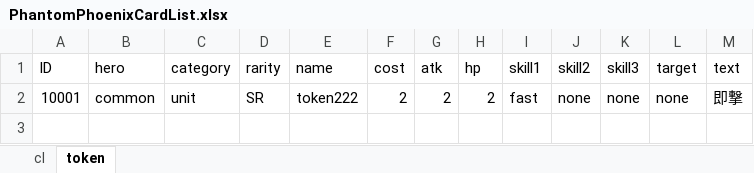
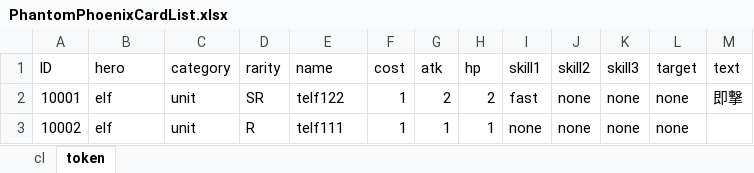
Before and after one commit to harud3/Phantom-Phoenix, an Excel workbook: Phantom-Phoenix/Assets/ExcelImporter/PhantomPhoenixCardList.xlsx, sheet token, drawn as a sheet; values as stored, in another font and other column widths than the file's, no borders; charts and pictures not drawn; the diff names each change by its address in the sheet, - before the commit and + after, or states it on an @@ line.

```diff
--- a/Phantom-Phoenix/Assets/ExcelImporter/PhantomPhoenixCardList.xlsx (sheet token)
+++ b/Phantom-Phoenix/Assets/ExcelImporter/PhantomPhoenixCardList.xlsx (sheet token)
-B2 (hero): common
+B2 (hero): elf
-E2 (name): token222
+E2 (name): telf122
-F2 (cost): 2
+F2 (cost): 1
+row 3: 10002 | elf | unit | R | telf111 | 1 | 1 | 1 | none | none | none | none
```
Also changed, not shown: sheet cl, 55 other files.
